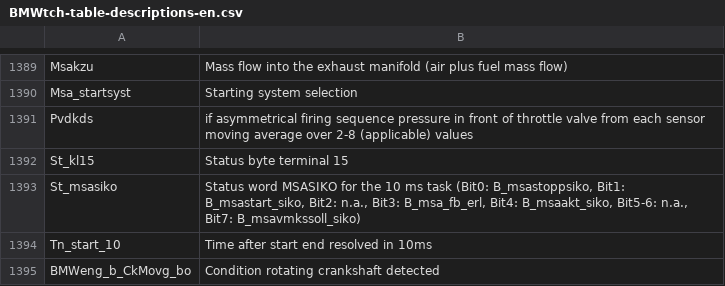
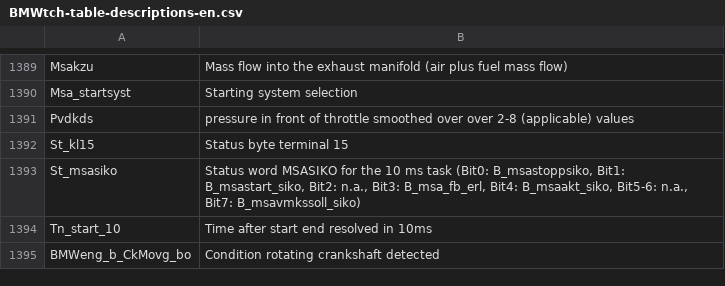
Before and after one commit to jtownson/xdfbinext, a CSV file: src/main/resources/BMWtch-table-descriptions-en.csv, drawn as a sheet; only a part is shown, gaps mark what is left out; the diff covers the shown part only.

```diff
--- a/src/main/resources/BMWtch-table-descriptions-en.csv
+++ b/src/main/resources/BMWtch-table-descriptions-en.csv
@@ -1390,3 +1390,3 @@ Msakzu,Mass flow into the exhaust manifold (air plus fuel mass flow)
 Msa_startsyst,Starting system selection
-Pvdkds,if asymmetrical firing sequence pressure in front of throttle valve from each sensor moving average over 2-8 (applicable) values
+Pvdkds,pressure in front of throttle smoothed over over 2-8 (applicable) values
 St_kl15,Status byte terminal 15
```
Also changed, not shown: 6 added rows and 7 edited cells elsewhere in this file, 10 other files.
